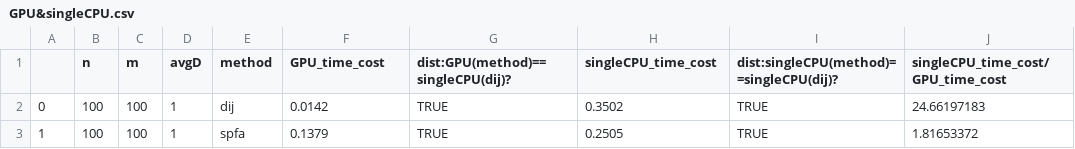
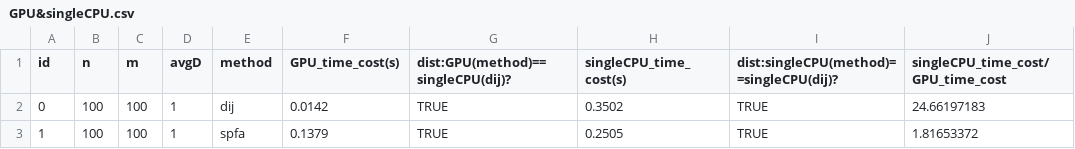
Before and after one commit to qriosa/SParry, a CSV file: testResult/apsp/GPU&singleCPU.csv, drawn as a sheet; only a part is shown.

```diff
--- a/testResult/apsp/GPU&singleCPU.csv
+++ b/testResult/apsp/GPU&singleCPU.csv
@@ -1,2 +1,2 @@
-,n,m,avgD,method,GPU_time_cost,dist:GPU(method)==singleCPU(dij)?,singleCPU_time_cost,dist:singleCPU(method)==singleCPU(dij)?,singleCPU_time_cost/GPU_time_cost
+id,n,m,avgD,method,GPU_time_cost(s),dist:GPU(method)==singleCPU(dij)?,singleCPU_time_cost(s),dist:singleCPU(method)==singleCPU(dij)?,singleCPU_time_cost/GPU_time_cost
 0,100,100,1,dij,0.0142,TRUE,0.3502,TRUE,24.66197183
```
Also changed, not shown: testResult/apsp/singCPU&multiCPU.csv, testResult/sssp/GPU&singleCPU.csv, 26 other files.
